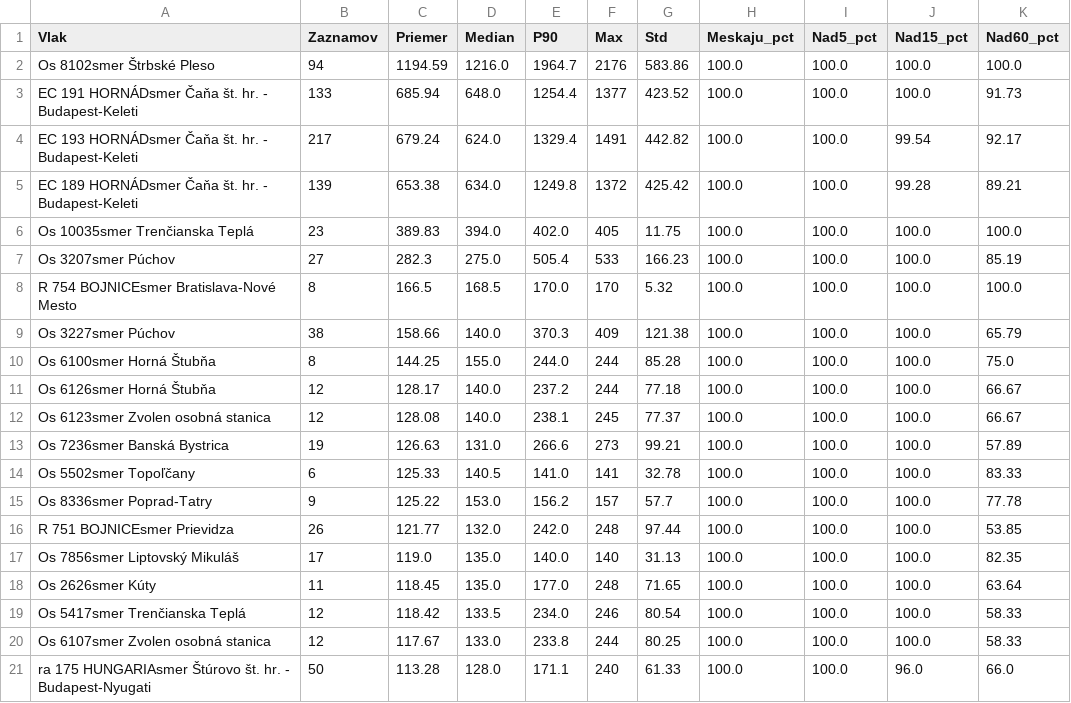
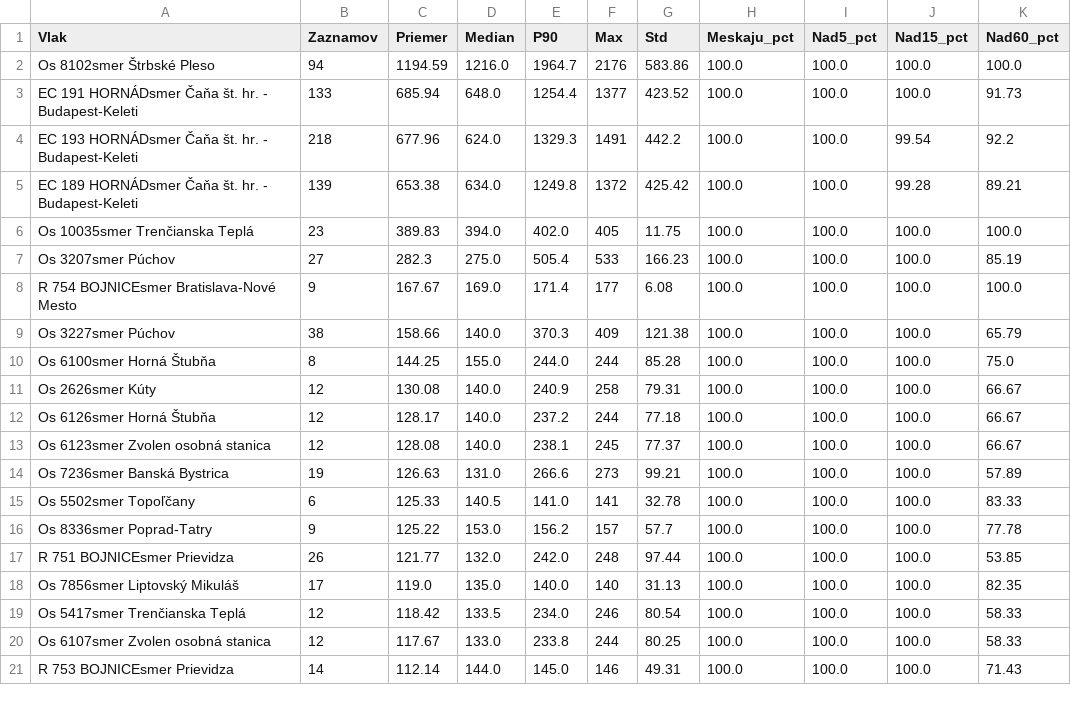
Before and after one commit to lalasonycierny/idos-meskanie, a CSV file: statistiky/vlaky_najhorsie.csv, drawn as a sheet.

```diff
--- a/statistiky/vlaky_najhorsie.csv
+++ b/statistiky/vlaky_najhorsie.csv
@@ -3,3 +3,3 @@ Os 8102smer Štrbské Pleso;94;1194.59;1216.0;1964.7;2176;583.86;100.0;100.0;100
 EC 191 HORNÁDsmer Čaňa št. hr. - Budapest-Keleti;133;685.94;648.0;1254.4;1377;423.52;100.0;100.0;100.0;91.73
-EC 193 HORNÁDsmer Čaňa št. hr. - Budapest-Keleti;217;679.24;624.0;1329.4;1491;442.82;100.0;100.0;99.54;92.17
+EC 193 HORNÁDsmer Čaňa št. hr. - Budapest-Keleti;218;677.96;624.0;1329.3;1491;442.2;100.0;100.0;99.54;92.2
 EC 189 HORNÁDsmer Čaňa št. hr. - Budapest-Keleti;139;653.38;634.0;1249.8;1372;425.42;100.0;100.0;99.28;89.21
@@ -7,5 +7,6 @@ Os 10035smer Trenčianska Teplá;23;389.83;394.0;402.0;405;11.75;100.0;100.0;100
 Os 3207smer Púchov;27;282.3;275.0;505.4;533;166.23;100.0;100.0;100.0;85.19
-R 754 BOJNICEsmer Bratislava-Nové Mesto;8;166.5;168.5;170.0;170;5.32;100.0;100.0;100.0;100.0
+R 754 BOJNICEsmer Bratislava-Nové Mesto;9;167.67;169.0;171.4;177;6.08;100.0;100.0;100.0;100.0
 Os 3227smer Púchov;38;158.66;140.0;370.3;409;121.38;100.0;100.0;100.0;65.79
 Os 6100smer Horná Štubňa;8;144.25;155.0;244.0;244;85.28;100.0;100.0;100.0;75.0
+Os 2626smer Kúty;12;130.08;140.0;240.9;258;79.31;100.0;100.0;100.0;66.67
 Os 6126smer Horná Štubňa;12;128.17;140.0;237.2;244;77.18;100.0;100.0;100.0;66.67
@@ -17,5 +18,4 @@ R 751 BOJNICEsmer Prievidza;26;121.77;132.0;242.0;248;97.44;100.0;100.0;100.0;53
 Os 7856smer Liptovský Mikuláš;17;119.0;135.0;140.0;140;31.13;100.0;100.0;100.0;82.35
-Os 2626smer Kúty;11;118.45;135.0;177.0;248;71.65;100.0;100.0;100.0;63.64
 Os 5417smer Trenčianska Teplá;12;118.42;133.5;234.0;246;80.54;100.0;100.0;100.0;58.33
 Os 6107smer Zvolen osobná stanica;12;117.67;133.0;233.8;244;80.25;100.0;100.0;100.0;58.33
-ra 175 HUNGARIAsmer Štúrovo št. hr. - Budapest-Nyugati;50;113.28;128.0;171.1;240;61.33;100.0;100.0;96.0;66.0
+R 753 BOJNICEsmer Prievidza;14;112.14;144.0;145.0;146;49.31;100.0;100.0;100.0;71.43
```
Also changed, not shown: statistiky/hodiny.csv, statistiky/stanice_najcastejsie_nad15.csv, 35 other files.
